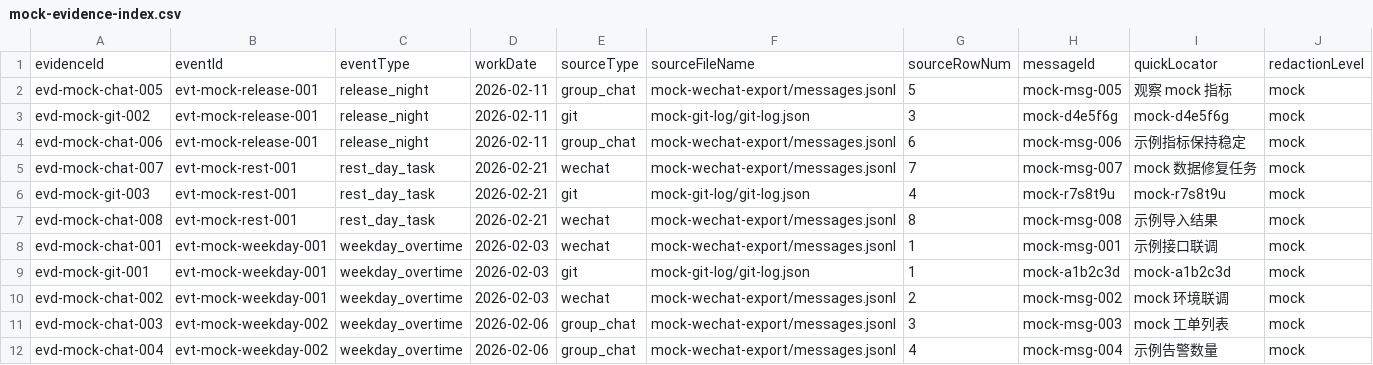
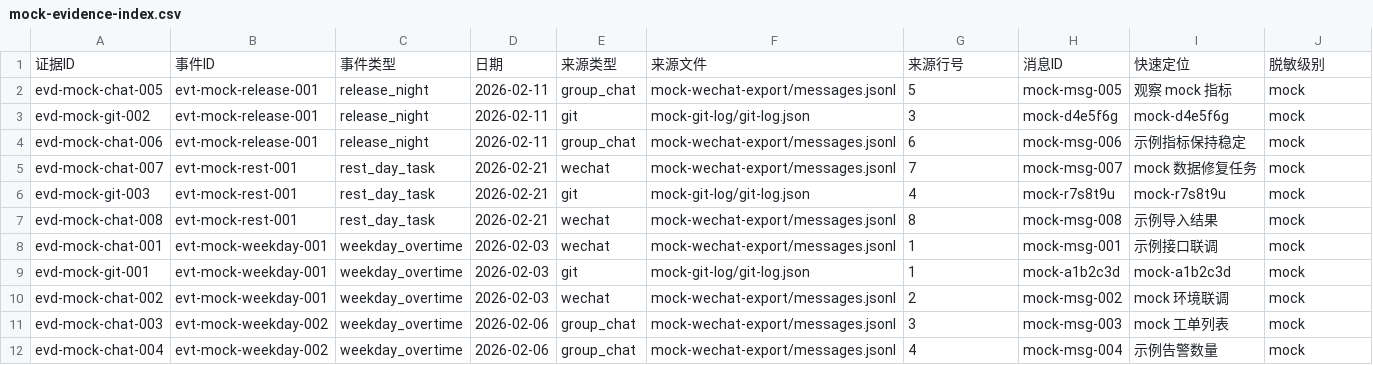
Before and after one commit to GitHuawei/overtime-evidence-kit, a CSV file: examples/mock-evidence-package/mock-evidence-index.csv, drawn as a sheet.

```diff
--- a/examples/mock-evidence-package/mock-evidence-index.csv
+++ b/examples/mock-evidence-package/mock-evidence-index.csv
@@ -1,2 +1,2 @@
-evidenceId,eventId,eventType,workDate,sourceType,sourceFileName,sourceRowNum,messageId,quickLocator,redactionLevel
+证据ID,事件ID,事件类型,日期,来源类型,来源文件,来源行号,消息ID,快速定位,脱敏级别
 evd-mock-chat-005,evt-mock-release-001,release_night,2026-02-11,group_chat,mock-wechat-export/messages.jsonl,5,mock-msg-005,观察 mock 指标,mock
```
Also changed, not shown: 10 other files.
